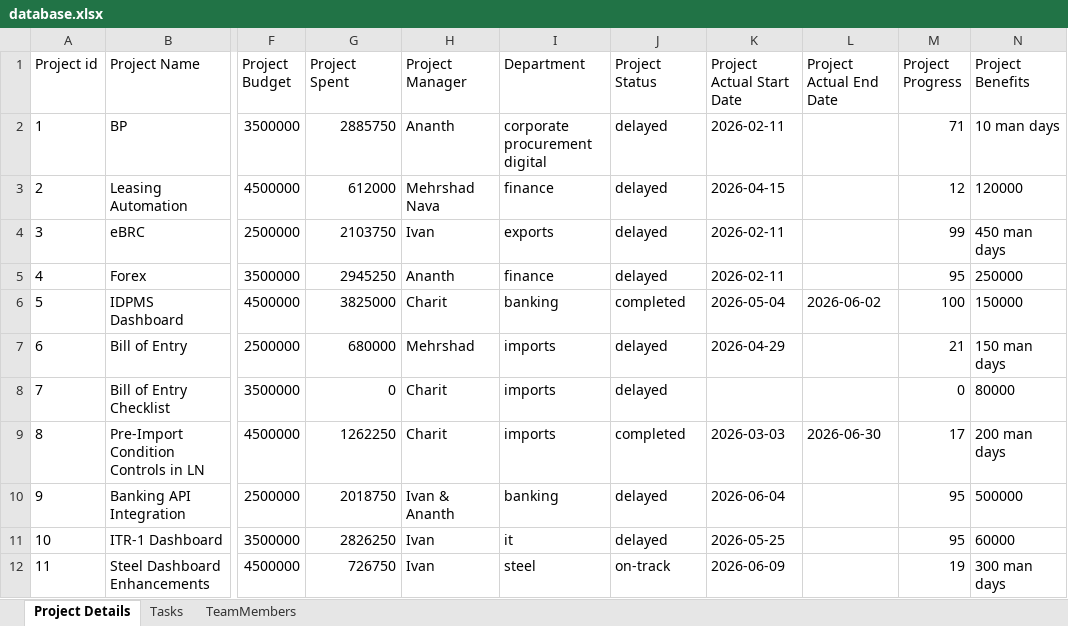
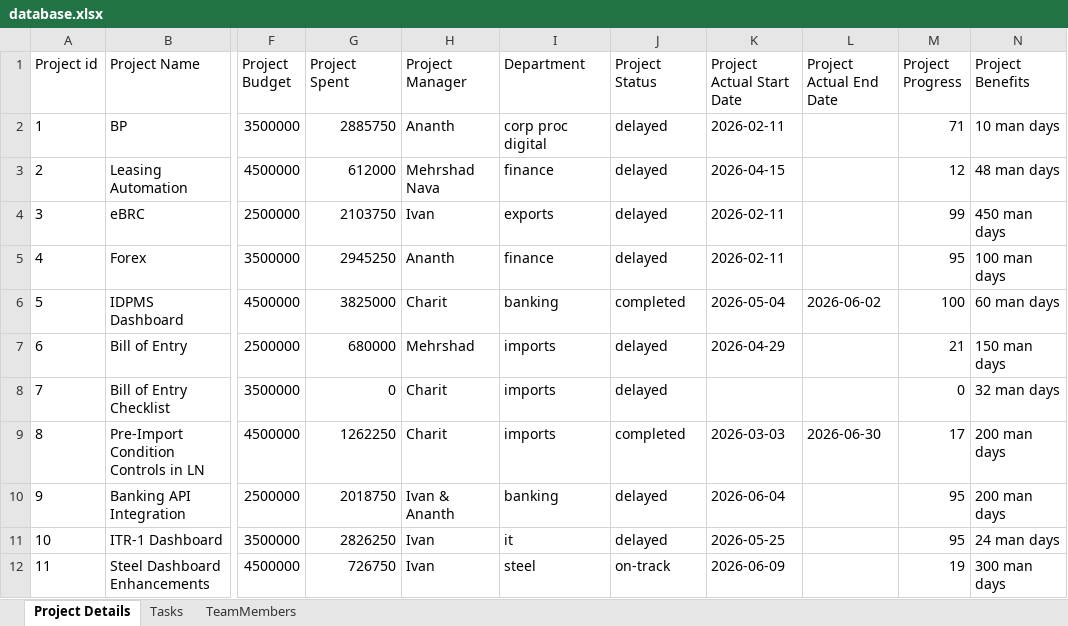
Before and after one commit to mehrshadnava/NavaGator, an Excel workbook: database.xlsx, sheet Project Details, drawn as a sheet; only a part is shown, gaps mark what is left out; values as stored, in another font and other column widths than the file's, no borders; the diff covers the shown part only; the diff names each change by its address in the sheet, - before the commit and + after, or states it on an @@ line.

```diff
--- a/database.xlsx (sheet Project Details)
+++ b/database.xlsx (sheet Project Details)
-I2 (Department): corporate procurement digital
+I2 (Department): corp proc digital
-N3 (Project Benefits): 120000
+N3 (Project Benefits): 48 man days
-N5 (Project Benefits): 250000
+N5 (Project Benefits): 100 man days
-N6 (Project Benefits): 150000
+N6 (Project Benefits): 60 man days
-N8 (Project Benefits): 80000
+N8 (Project Benefits): 32 man days
-N10 (Project Benefits): 500000
+N10 (Project Benefits): 200 man days
-N11 (Project Benefits): 60000
+N11 (Project Benefits): 24 man days
```
Also changed, not shown: 10 added rows elsewhere in this sheet, sheet Tasks, sheet TeamMembers, projects.xlsx, 4 other files.
